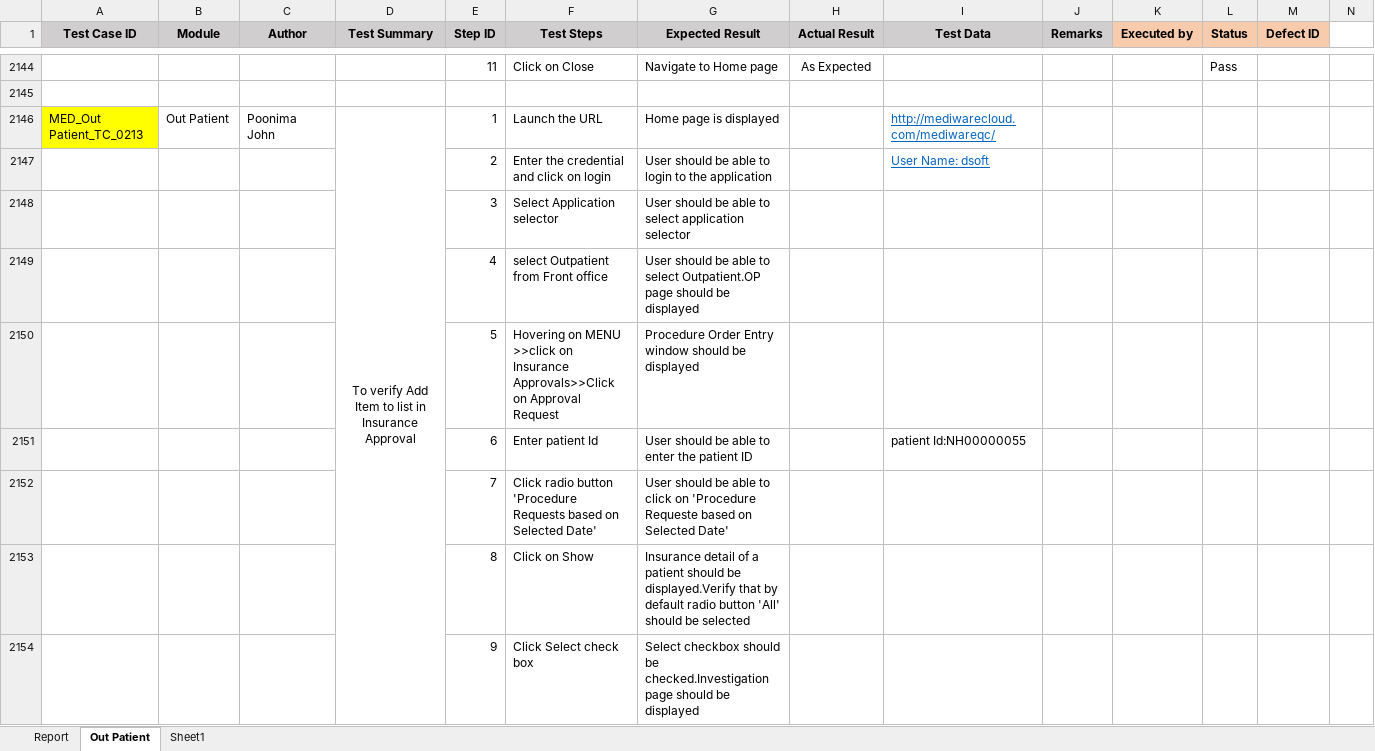
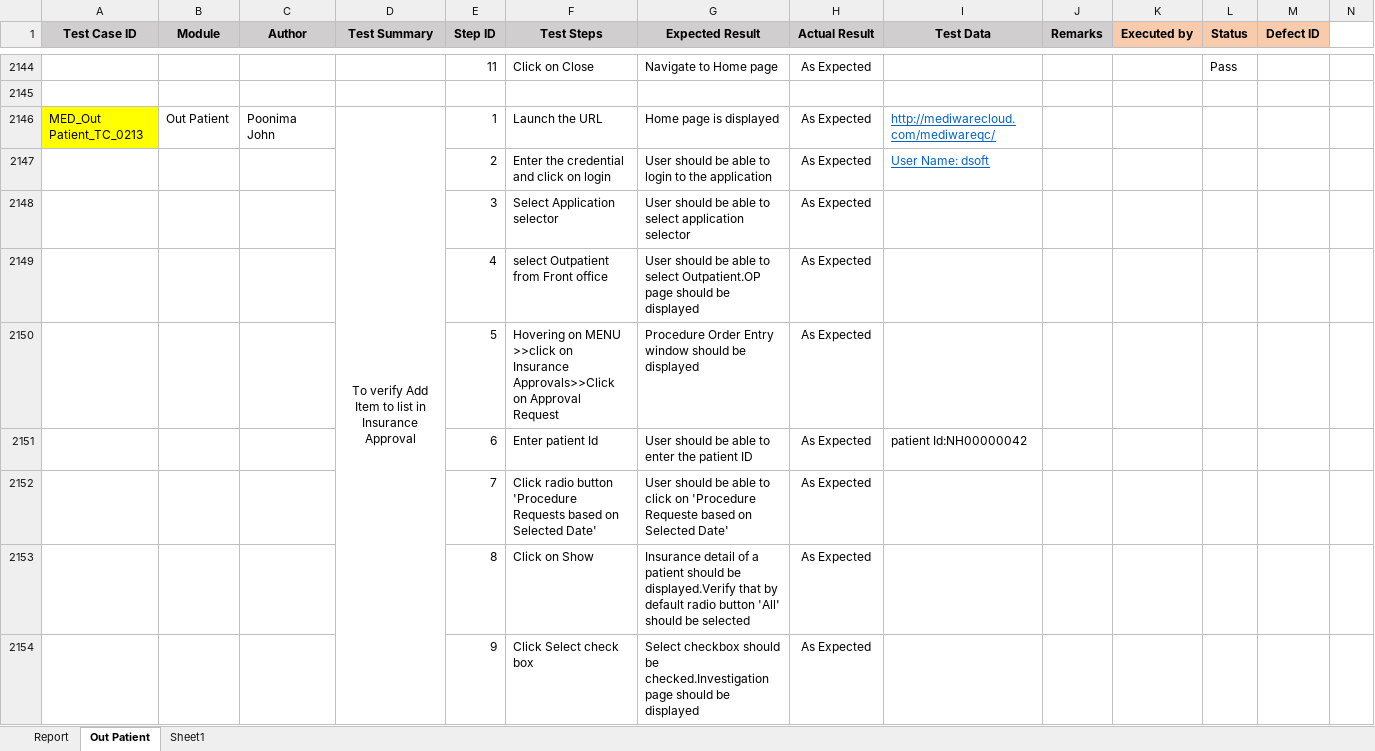
Before and after one commit to RijoJohnPatric/Mediware-Repository, an Excel workbook: Test Execution/Poornima/Test Case- Out Patient.xlsx, sheet Out Patient, drawn as a sheet; only a part is shown, gaps mark what is left out; values as stored, in another font and other column widths than the file's, no borders; removed rows and columns are numbered as before the commit, all else as after; rows hold the shown columns only; the diff covers the shown part only; the diff names each change by its address in the sheet, - before the commit and + after, or states it on an @@ line.

```diff
--- a/Test Execution/Poornima/Test Case- Out Patient.xlsx (sheet Out Patient)
+++ b/Test Execution/Poornima/Test Case- Out Patient.xlsx (sheet Out Patient)
-H2146 (Actual Result): (empty)
+H2146 (Actual Result): As Expected
-row 2147:  |  |  |  | 2 | Enter the credential and click on login | User should be able to login to the application |  | User Name: dsoft
-row 2148:  |  |  |  | 3 | Select Application selector | User should be able to select application selector
-row 2149:  |  |  |  | 4 | select Outpatient from Front office | User should be able to select Outpatient.OP page should be displayed
-row 2150:  |  |  |  | 5 | Hovering on MENU >>click on Insurance Approvals>>Click on Approval Request | Procedure Order Entry window should be displayed
+row 2147:  |  |  |  | 2 | Enter the credential and click on login | User should be able to login to the application | As Expected | User Name: dsoft
+row 2148:  |  |  |  | 3 | Select Application selector | User should be able to select application selector | As Expected
+row 2149:  |  |  |  | 4 | select Outpatient from Front office | User should be able to select Outpatient.OP page should be displayed | As Expected
+row 2150:  |  |  |  | 5 | Hovering on MENU >>click on Insurance Approvals>>Click on Approval Request | Procedure Order Entry window should be displayed | As Expected
-H2151 (Actual Result): (empty)
+H2151 (Actual Result): As Expected
-I2151 (Test Data): patient Id:NH00000055
+I2151 (Test Data): patient Id:NH00000042
-row 2152:  |  |  |  | 7 | Click radio button 'Procedure Requests based on Selected Date' | User should be able to click on 'Procedure Requeste based on Selected Date'
-row 2153:  |  |  |  | 8 | Click on Show | Insurance detail of a patient should be displayed.Verify that by default radio button 'All' should be selected
-row 2154:  |  |  |  | 9 | Click Select check box | Select checkbox should be checked.Investigation page should be displayed
+row 2152:  |  |  |  | 7 | Click radio button 'Procedure Requests based on Selected Date' | User should be able to click on 'Procedure Requeste based on Selected Date' | As Expected
+row 2153:  |  |  |  | 8 | Click on Show | Insurance detail of a patient should be displayed.Verify that by default radio button 'All' should be selected | As Expected
+row 2154:  |  |  |  | 9 | Click Select check box | Select checkbox should be checked.Investigation page should be displayed | As Expected
```
Also changed, not shown: 65 added rows, 67 removed rows, 121 edited cells and cell formats elsewhere in this sheet, Test Execution/Sangeetha/Testcase- Insurance .xlsx.
